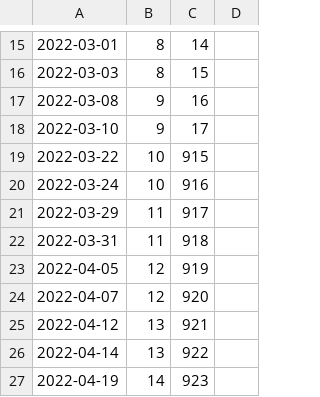
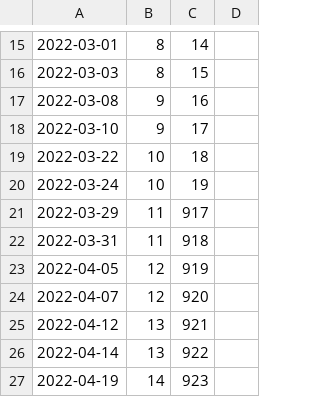
Before and after one commit to Sanchez-S/UNC-BACS200-2022-Spring, a CSV file: schedule.csv, drawn as a sheet; only a part is shown, gaps mark what is left out.

Commit message:
Update schedule.csv

```diff
--- a/schedule.csv
+++ b/schedule.csv
@@ -18,4 +18,4 @@
 2022-03-10,9,17,
-2022-03-22,10,915,
-2022-03-24,10,916,
+2022-03-22,10,18,
+2022-03-24,10,19,
 2022-03-29,11,917,
```
